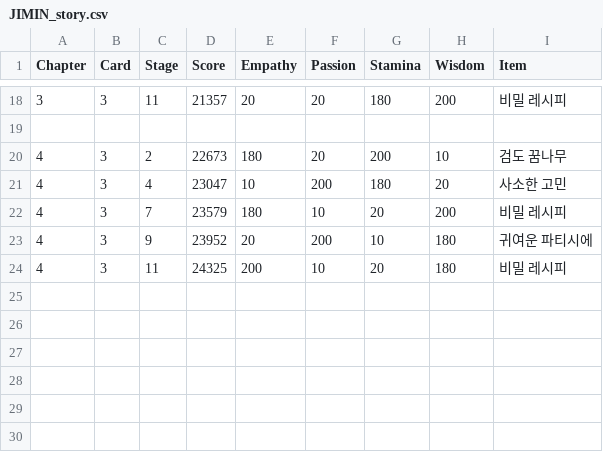
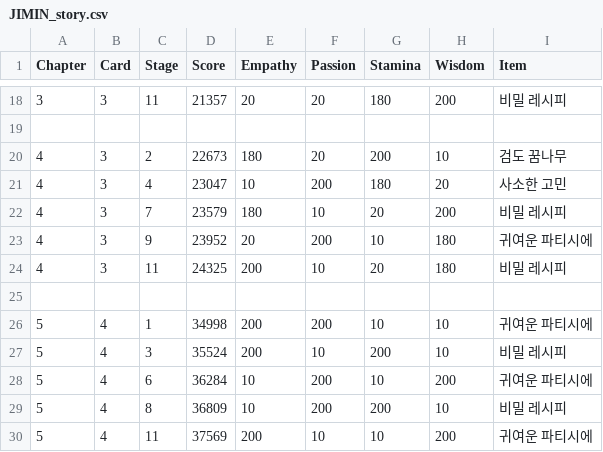
Before and after one commit to imFlyLikeG6/imflylikeg6.github.io, a CSV file: script/JIMIN_story.csv, drawn as a sheet; only a part is shown, gaps mark what is left out; the diff names each change by its address in the sheet, - before the commit and + after, or states it on an @@ line.

```diff
--- a/script/JIMIN_story.csv
+++ b/script/JIMIN_story.csv
+row 25: (empty)
+row 26: 5 | 4 | 1 | 34998 | 200 | 200 | 10 | 10 | 귀여운 파티시에
+row 27: 5 | 4 | 3 | 35524 | 200 | 10 | 200 | 10 | 비밀 레시피
+row 28: 5 | 4 | 6 | 36284 | 10 | 200 | 10 | 200 | 귀여운 파티시에
+row 29: 5 | 4 | 8 | 36809 | 10 | 200 | 200 | 10 | 비밀 레시피
+row 30: 5 | 4 | 11 | 37569 | 200 | 10 | 10 | 200 | 귀여운 파티시에
```
Also changed, not shown: script/RM_story.csv, 1 other file.
